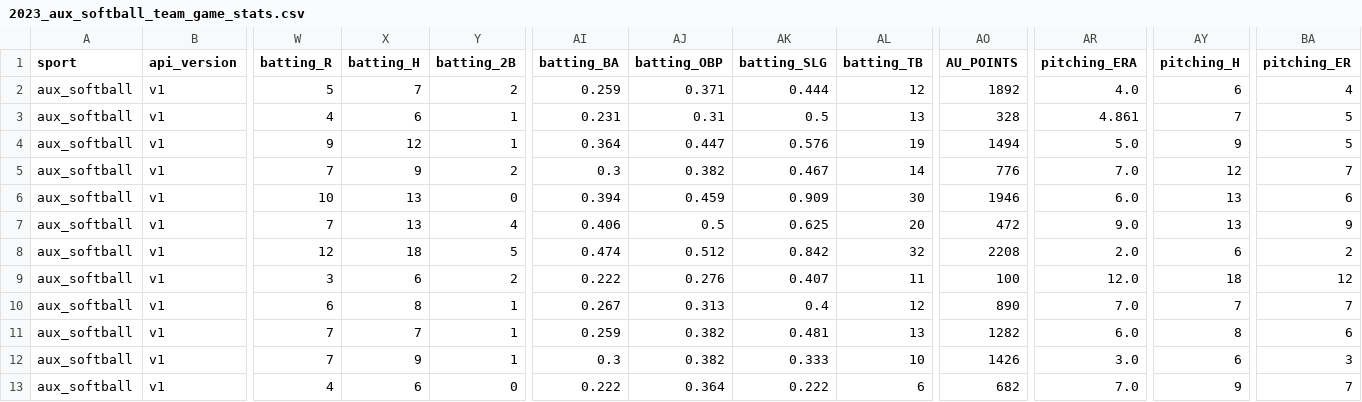
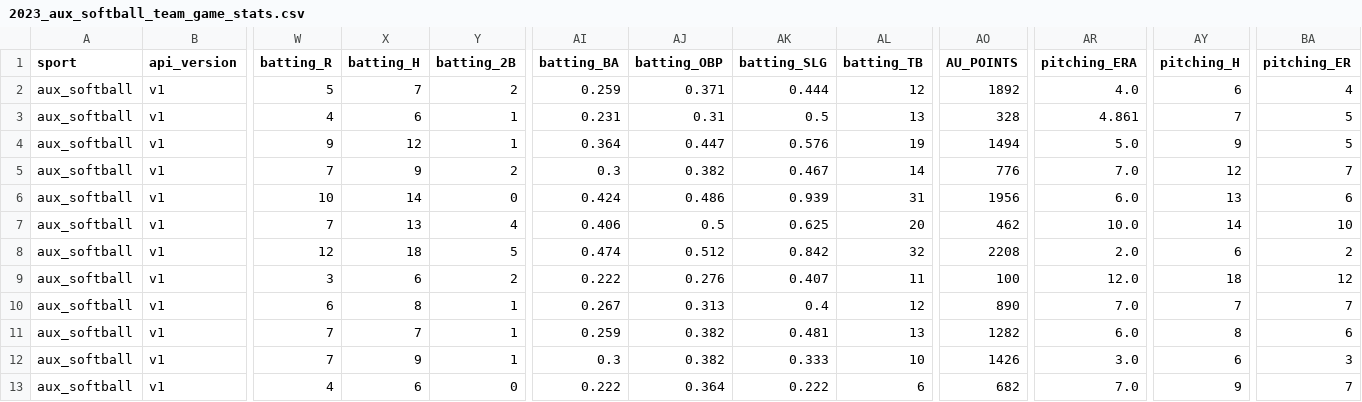
Before and after one commit to armstjc/athletes-unlimited-data, a CSV file: aux_softball/team_stats/game_stats/2023_aux_softball_team_game_stats.csv, drawn as a sheet; only a part is shown, gaps mark what is left out; the diff names each change by its address in the sheet, - before the commit and + after, or states it on an @@ line.

```diff
--- a/aux_softball/team_stats/game_stats/2023_aux_softball_team_game_stats.csv
+++ b/aux_softball/team_stats/game_stats/2023_aux_softball_team_game_stats.csv
-X6 (batting_H): 13
+X6 (batting_H): 14
-AI6 (batting_BA): 0.394
+AI6 (batting_BA): 0.424
-AJ6 (batting_OBP): 0.459
+AJ6 (batting_OBP): 0.486
-AK6 (batting_SLG): 0.909
+AK6 (batting_SLG): 0.939
-AL6 (batting_TB): 30
+AL6 (batting_TB): 31
-AO6 (AU_POINTS): 1946
+AO6 (AU_POINTS): 1956
-AO7 (AU_POINTS): 472
+AO7 (AU_POINTS): 462
-AR7 (pitching_ERA): 9.0
+AR7 (pitching_ERA): 10.0
-AY7 (pitching_H): 13
+AY7 (pitching_H): 14
-BA7 (pitching_ER): 9
+BA7 (pitching_ER): 10
```
Also changed, not shown: aux_softball/pbp/2023_aux_softball_pbp.csv, aux_softball/player_stats/game_stats/2023_aux_softball_player_game_stats.csv.
